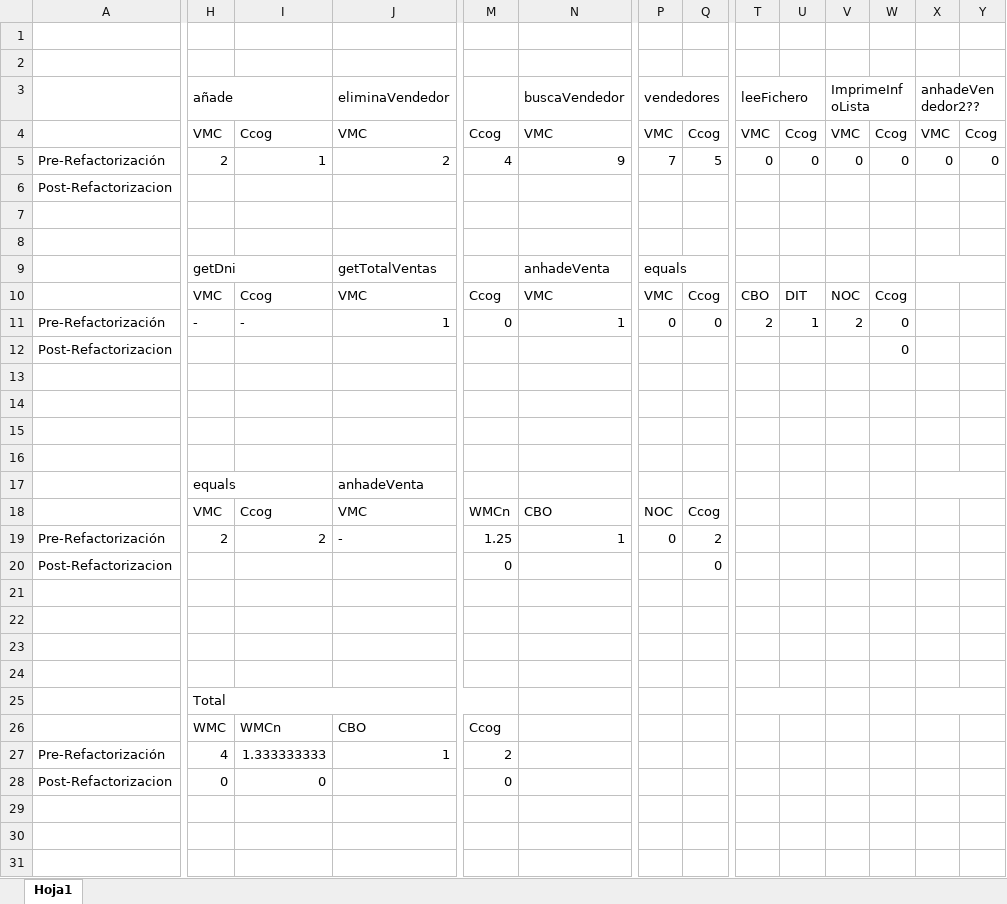
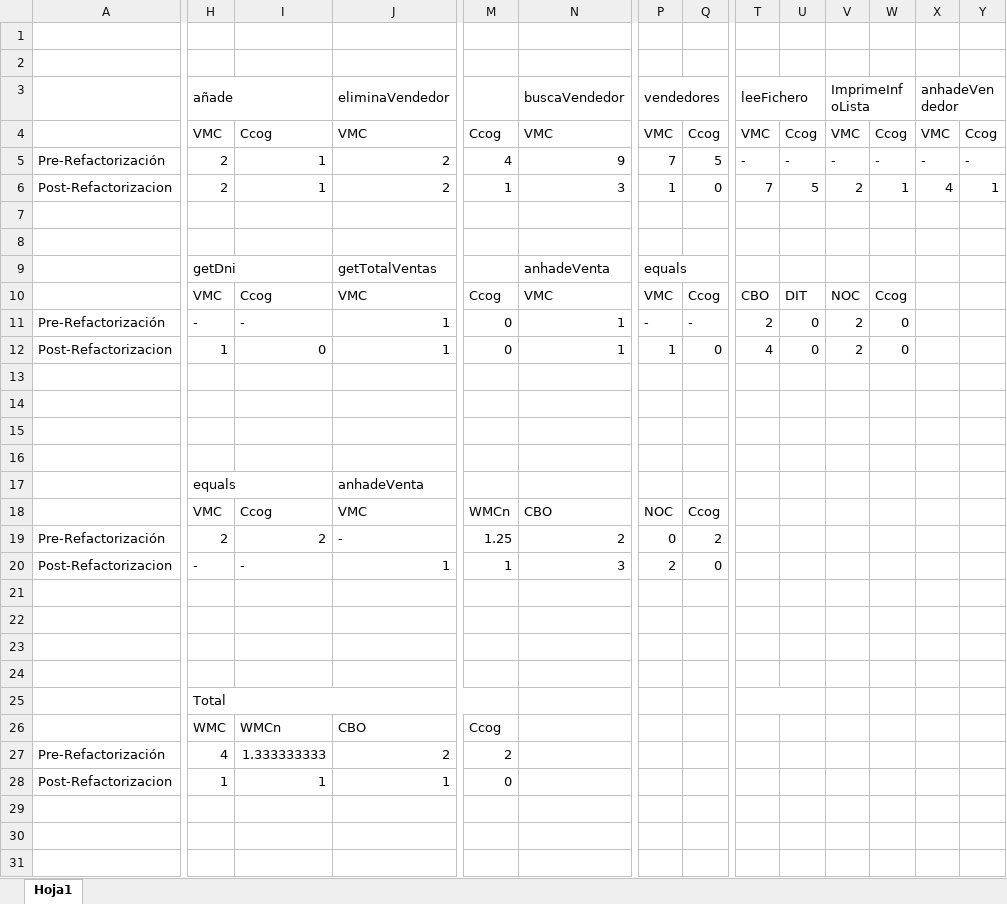
Before and after one commit to carolam01/IS2_2122, an Excel workbook: Metricas.xlsx, sheet Hoja1, drawn as a sheet; only a part is shown, gaps mark what is left out; values as stored, in another font and other column widths than the file's, no cell formats; removed rows and columns are numbered as before the commit, all else as after; rows hold the shown columns only; the diff covers the shown part only; the diff names each change by its address in the sheet, - before the commit and + after, or states it on an @@ line.

Commit message:
Metricas Finalizadas

```diff
--- a/Metricas.xlsx (sheet Hoja1)
+++ b/Metricas.xlsx (sheet Hoja1)
-X3: anhadeVendedor2??
+X3: anhadeVendedor
-T5 (leeFichero): 0
+T5 (leeFichero): -
-U5: 0
+U5: -
-V5 (ImprimeInfoLista): 0
+V5 (ImprimeInfoLista): -
-W5: 0
+W5: -
-X5 (anhadeVendedor): 0
+X5 (anhadeVendedor): -
-Y5: 0
+Y5: -
-row 6: Post-Refactorizacion
+row 6: Post-Refactorizacion | 2 | 1 | 2 | 1 | 3 | 1 | 0 | 7 | 5 | 2 | 1 | 4 | 1
-X9:Y9 merged
-P11 (vendedores): 0
+P11 (vendedores): -
-Q11: 0
+Q11: -
-U11: 1
+U11: 0
-row 12: Post-Refactorizacion |  |  |  |  |  |  |  |  |  |  | 0
+row 12: Post-Refactorizacion | 1 | 0 | 1 | 0 | 1 | 1 | 0 | 4 | 0 | 2 | 0
-X17:Y17 merged
-N19 (buscaVendedor): 1
+N19 (buscaVendedor): 2
-row 20: Post-Refactorizacion |  |  |  | 0 |  |  | 0
+row 20: Post-Refactorizacion | - | - | 1 | 1 | 3 | 2 | 0
-X25:Y25 merged
-J27 (eliminaVendedor): 1
+J27 (eliminaVendedor): 2
-row 28: Post-Refactorizacion | 0 | 0 |  | 0
+row 28: Post-Refactorizacion | 1 | 1 | 1 | 0
```
Also changed, not shown: 4 added rows, 4 removed rows and merged cells elsewhere in this sheet, cell formats, 1 other file.
